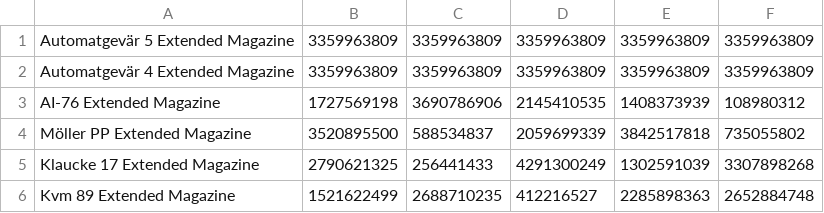
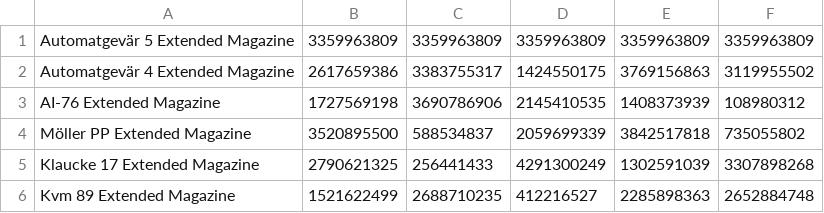
Before and after one commit to GrimChan/GenZ-Save-File-Editor, a CSV file: Resources/Attachments.csv, drawn as a sheet; only a part is shown.

Commit message:
changed automat 4 attachments

```diff
--- a/Resources/Attachments.csv
+++ b/Resources/Attachments.csv
@@ -1,3 +1,3 @@
 Automatgevär 5 Extended Magazine,3359963809,3359963809,3359963809,3359963809,3359963809
-Automatgevär 4 Extended Magazine,3359963809,3359963809,3359963809,3359963809,3359963809
+Automatgevär 4 Extended Magazine,2617659386,3383755317,1424550175,3769156863,3119955502
 AI-76 Extended Magazine,1727569198,3690786906,2145410535,1408373939,108980312
```
